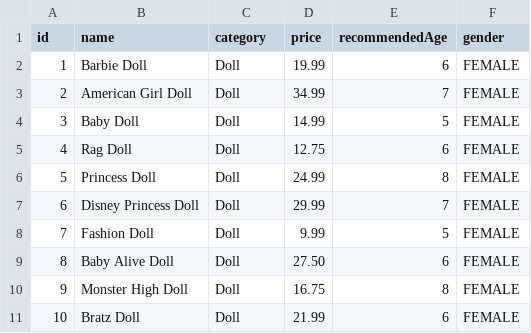
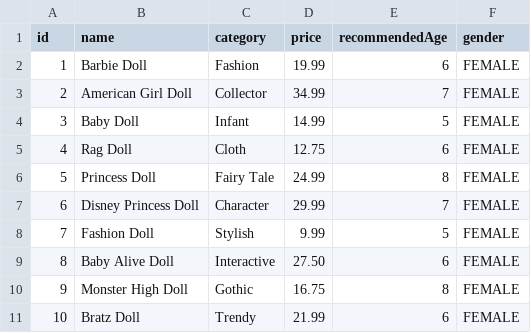
Before and after one commit to mamurovDev/java-course-project, a CSV file: src/main/resources/doll_toys.csv, drawn as a sheet.

```diff
--- a/src/main/resources/doll_toys.csv
+++ b/src/main/resources/doll_toys.csv
@@ -1,11 +1,11 @@
 id,name,category,price,recommendedAge,gender
-1,Barbie Doll,Doll,19.99,6,FEMALE
-2,American Girl Doll,Doll,34.99,7,FEMALE
-3,Baby Doll,Doll,14.99,5,FEMALE
-4,Rag Doll,Doll,12.75,6,FEMALE
-5,Princess Doll,Doll,24.99,8,FEMALE
-6,Disney Princess Doll,Doll,29.99,7,FEMALE
-7,Fashion Doll,Doll,9.99,5,FEMALE
-8,Baby Alive Doll,Doll,27.50,6,FEMALE
-9,Monster High Doll,Doll,16.75,8,FEMALE
-10,Bratz Doll,Doll,21.99,6,FEMALE
+1,Barbie Doll,Fashion,19.99,6,FEMALE
+2,American Girl Doll,Collector,34.99,7,FEMALE
+3,Baby Doll,Infant,14.99,5,FEMALE
+4,Rag Doll,Cloth,12.75,6,FEMALE
+5,Princess Doll,Fairy Tale,24.99,8,FEMALE
+6,Disney Princess Doll,Character,29.99,7,FEMALE
+7,Fashion Doll,Stylish,9.99,5,FEMALE
+8,Baby Alive Doll,Interactive,27.50,6,FEMALE
+9,Monster High Doll,Gothic,16.75,8,FEMALE
+10,Bratz Doll,Trendy,21.99,6,FEMALE
```
Also changed, not shown: src/main/resources/constructive_toys.csv, src/main/resources/puzzle_toys.csv, 4 other files.
